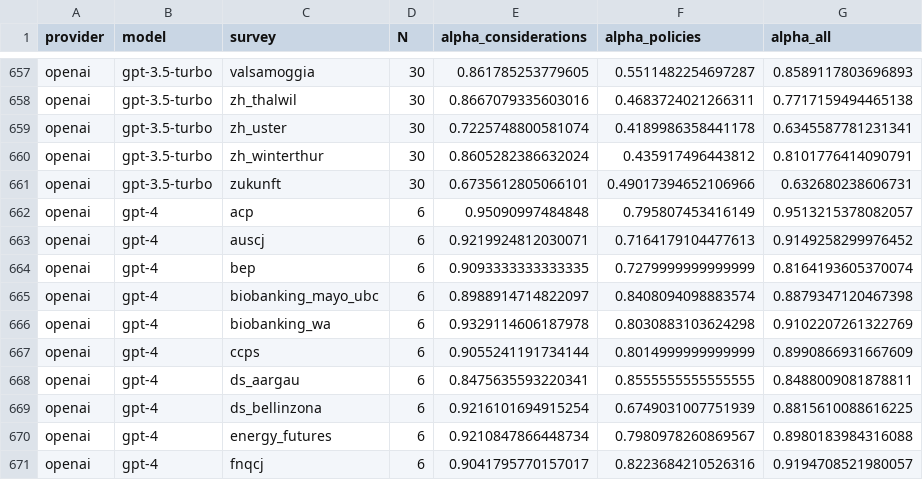
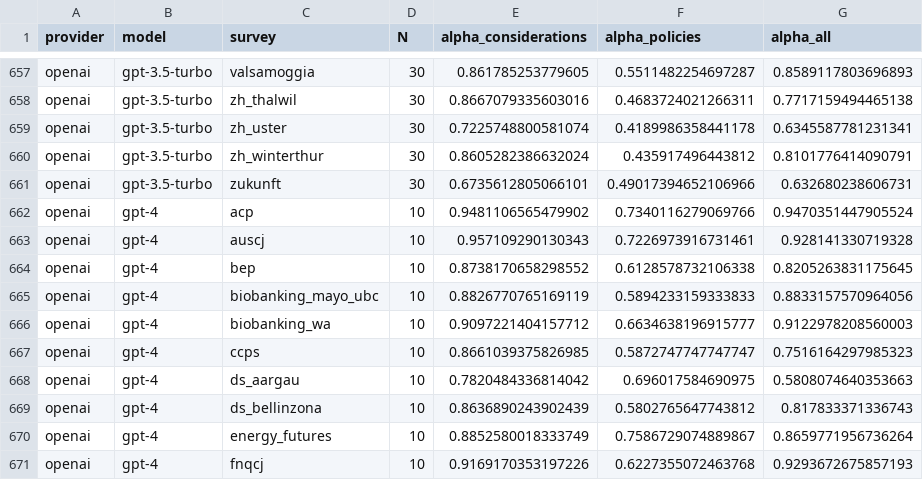
Before and after one commit to gumbelino/drillm, a CSV file: analysis/alpha_results.csv, drawn as a sheet; only a part is shown, gaps mark what is left out; the diff covers the shown part only.

```diff
--- a/analysis/alpha_results.csv
+++ b/analysis/alpha_results.csv
@@ -661,11 +661,11 @@ openai,gpt-3.5-turbo,zh_winterthur,30,0.8605282386632024,0.435917496443812,0.810
 openai,gpt-3.5-turbo,zukunft,30,0.6735612805066101,0.49017394652106966,0.632680238606731
-openai,gpt-4,acp,6,0.95090997484848,0.795807453416149,0.9513215378082057
-openai,gpt-4,auscj,6,0.9219924812030071,0.7164179104477613,0.9149258299976452
-openai,gpt-4,bep,6,0.9093333333333335,0.7279999999999999,0.8164193605370074
-openai,gpt-4,biobanking_mayo_ubc,6,0.8988914714822097,0.8408094098883574,0.8879347120467398
-openai,gpt-4,biobanking_wa,6,0.9329114606187978,0.8030883103624298,0.9102207261322769
-openai,gpt-4,ccps,6,0.9055241191734144,0.8014999999999999,0.8990866931667609
-openai,gpt-4,ds_aargau,6,0.8475635593220341,0.8555555555555555,0.8488009081878811
-openai,gpt-4,ds_bellinzona,6,0.9216101694915254,0.6749031007751939,0.8815610088616225
-openai,gpt-4,energy_futures,6,0.9210847866448734,0.7980978260869567,0.8980183984316088
-openai,gpt-4,fnqcj,6,0.9041795770157017,0.8223684210526316,0.9194708521980057
+openai,gpt-4,acp,10,0.9481106565479902,0.7340116279069766,0.9470351447905524
+openai,gpt-4,auscj,10,0.957109290130343,0.7226973916731461,0.928141330719328
+openai,gpt-4,bep,10,0.8738170658298552,0.6128578732106338,0.8205263831175645
+openai,gpt-4,biobanking_mayo_ubc,10,0.8826770765169119,0.5894233159333833,0.8833157570964056
+openai,gpt-4,biobanking_wa,10,0.9097221404157712,0.6634638196915777,0.9122978208560003
+openai,gpt-4,ccps,10,0.8661039375826985,0.5872747747747747,0.7516164297985323
+openai,gpt-4,ds_aargau,10,0.7820484336814042,0.696017584690975,0.5808074640353663
+openai,gpt-4,ds_bellinzona,10,0.8636890243902439,0.5802765647743812,0.817833371336743
+openai,gpt-4,energy_futures,10,0.8852580018333749,0.7586729074889867,0.8659771956736264
+openai,gpt-4,fnqcj,10,0.9169170353197226,0.6227355072463768,0.9293672675857193
```
Also changed, not shown: 4 added rows and 124 edited cells elsewhere in this file, analysis/DRIInd_LLMs.csv, analysis/DRI_global.csv, 42 other files.
